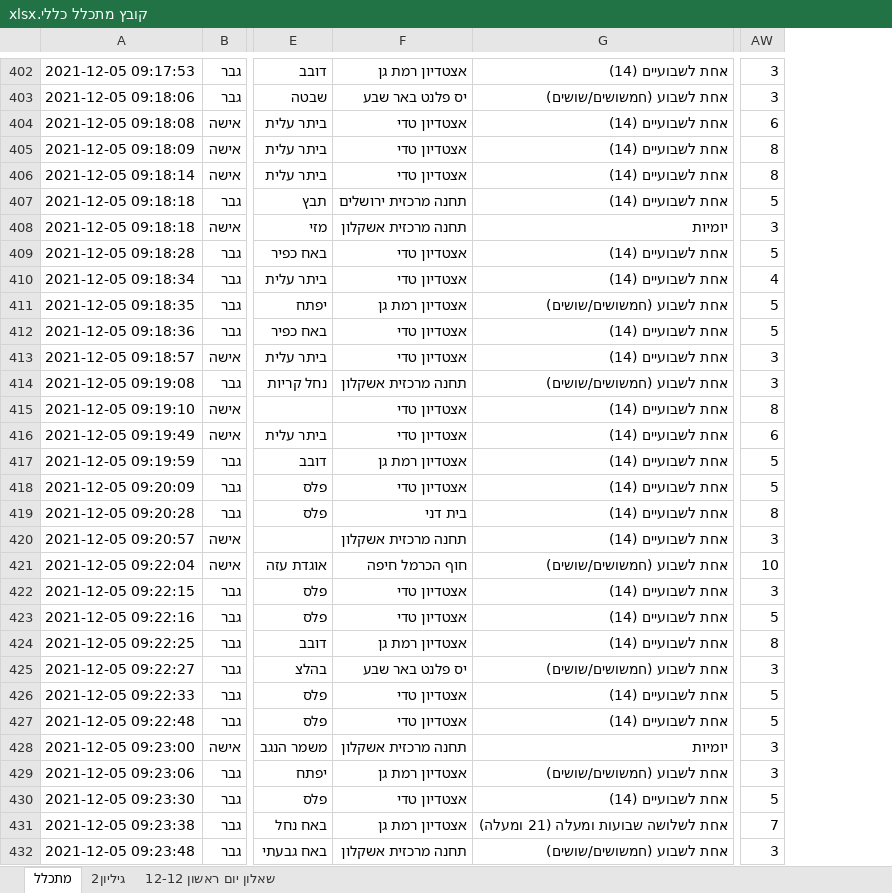
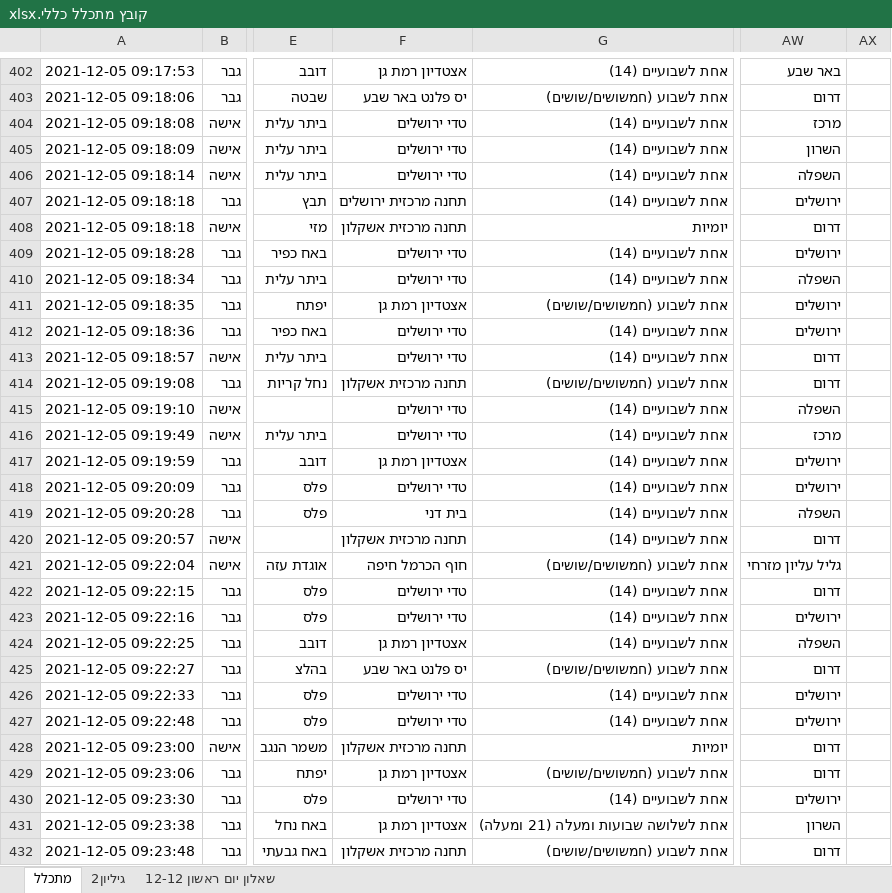
Before and after one commit to rabi320/Data-Analysis-IDF-Transportation, an Excel workbook: Data2/קובץ מתכלל כללי.xlsx, sheet מתכלל, drawn as a sheet; only a part is shown, gaps mark what is left out; values as stored, in another font and other column widths than the file's, no cell formats; removed rows and columns are numbered as before the commit, all else as after; the diff covers the shown part only; the diff names each change by its address in the sheet, - before the commit and + after, or states it on an @@ line.

```diff
--- a/Data2/קובץ מתכלל כללי.xlsx (sheet מתכלל)
+++ b/Data2/קובץ מתכלל כללי.xlsx (sheet מתכלל)
-column AW, rows 402-432: 3 | 3 | 6 | 8 | 8 | 5 | 3 | 5 | 4 | 5 | 5 | 3 | 3 | 8 | 6 | 5 | 5 | 8 | 3 | 10 | 3 | 5 | 8 | 3 | 5 | 5 | 3 | 3 | 5 | 7 | 3
+column AW, rows 402-432: באר שבע | דרום | מרכז | השרון | השפלה | ירושלים | דרום | ירושלים | השפלה | ירושלים | ירושלים | דרום | דרום | השפלה | מרכז | ירושלים | ירושלים | השפלה | דרום | גליל עליון מזרחי | דרום | ירושלים | השפלה | דרום | ירושלים | ירושלים | דרום | דרום | ירושלים | השרון | דרום
+column AX, empty
-F404:F406: אצטדיון טדי
+F404:F406: טדי ירושלים
-F409:F410: אצטדיון טדי
+F409:F410: טדי ירושלים
-F412:F413: אצטדיון טדי
+F412:F413: טדי ירושלים
-F415:F416: אצטדיון טדי
+F415:F416: טדי ירושלים
-F418: אצטדיון טדי
+F418: טדי ירושלים
-F422:F423: אצטדיון טדי
+F422:F423: טדי ירושלים
-F426:F427: אצטדיון טדי
+F426:F427: טדי ירושלים
-F430: אצטדיון טדי
+F430: טדי ירושלים
```
Also changed, not shown: 74 edited cells elsewhere in this sheet, sheet גיליון2, cell formats, 2 other files.
